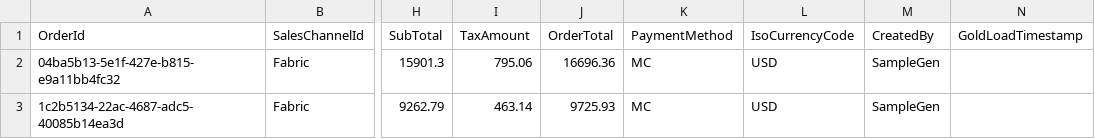
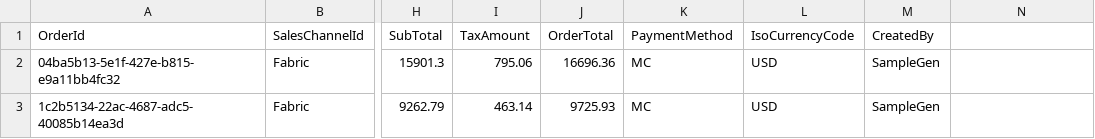
Before and after one commit to microsoft/agentic-applications-for-unified-data-foundation-solution-accelerator, a CSV file: data/retail/tables/orders.csv, drawn as a sheet; only a part is shown, gaps mark what is left out; the diff names each change by its address in the sheet, - before the commit and + after, or states it on an @@ line.

```diff
--- a/data/retail/tables/orders.csv
+++ b/data/retail/tables/orders.csv
-N1: GoldLoadTimestamp
+N1: (empty)
```
Also changed, not shown: data/retail/tables/customerrelationshiptype.csv, data/retail/tables/customertradename.csv, 11 other files.
